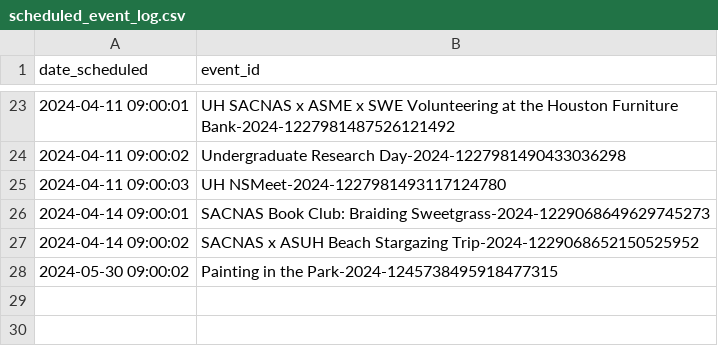
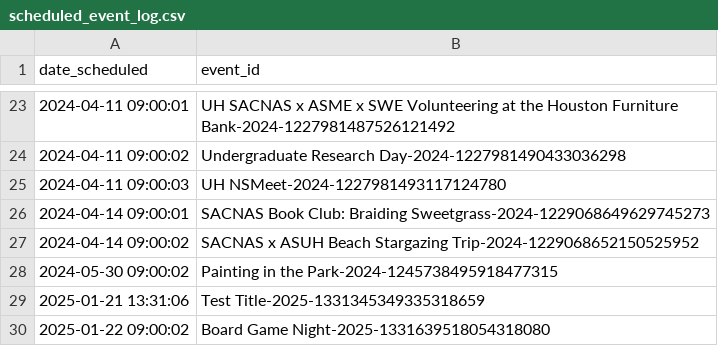
Before and after one commit to SharmaMitchell/SACNAS-UH-Discord-Bot, a CSV file: logs/scheduled_event_log.csv, drawn as a sheet; only a part is shown, gaps mark what is left out.

```diff
--- a/logs/scheduled_event_log.csv
+++ b/logs/scheduled_event_log.csv
@@ -28 +28,3 @@ date_scheduled, event_id
 2024-05-30 09:00:02,Painting in the Park-2024-1245738495918477315
+2025-01-21 13:31:06,Test Title-2025-1331345349335318659
+2025-01-22 09:00:02,Board Game Night-2025-1331639518054318080
```
Also changed, not shown: logs/announcement_log.csv, logs/announcement_warning_log.csv.
